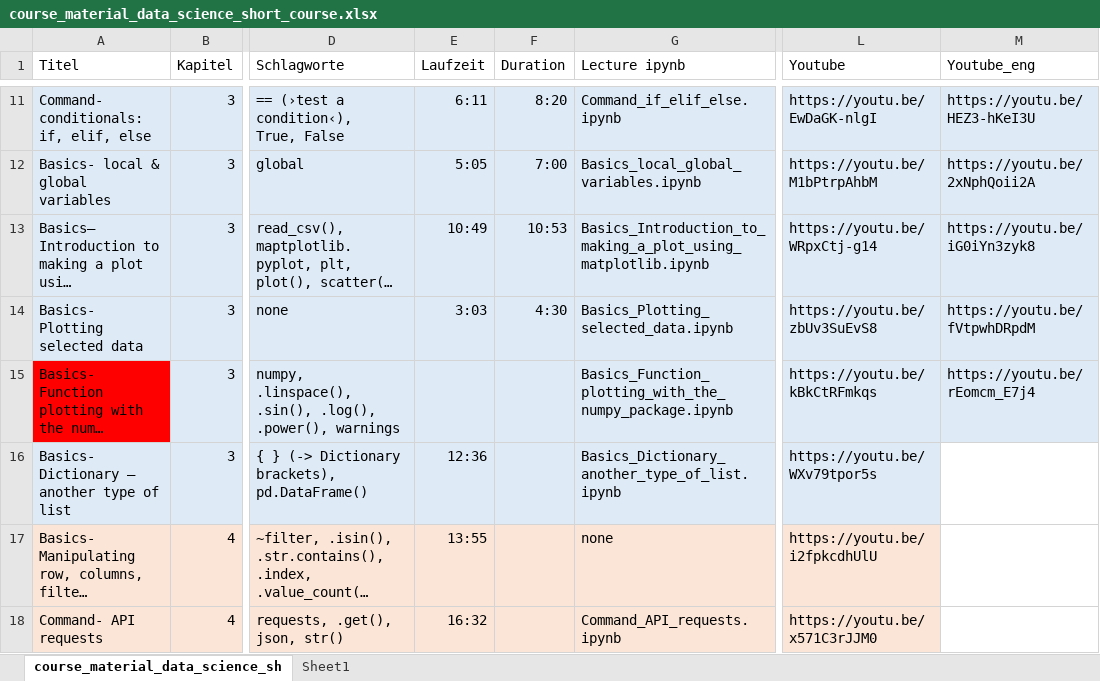
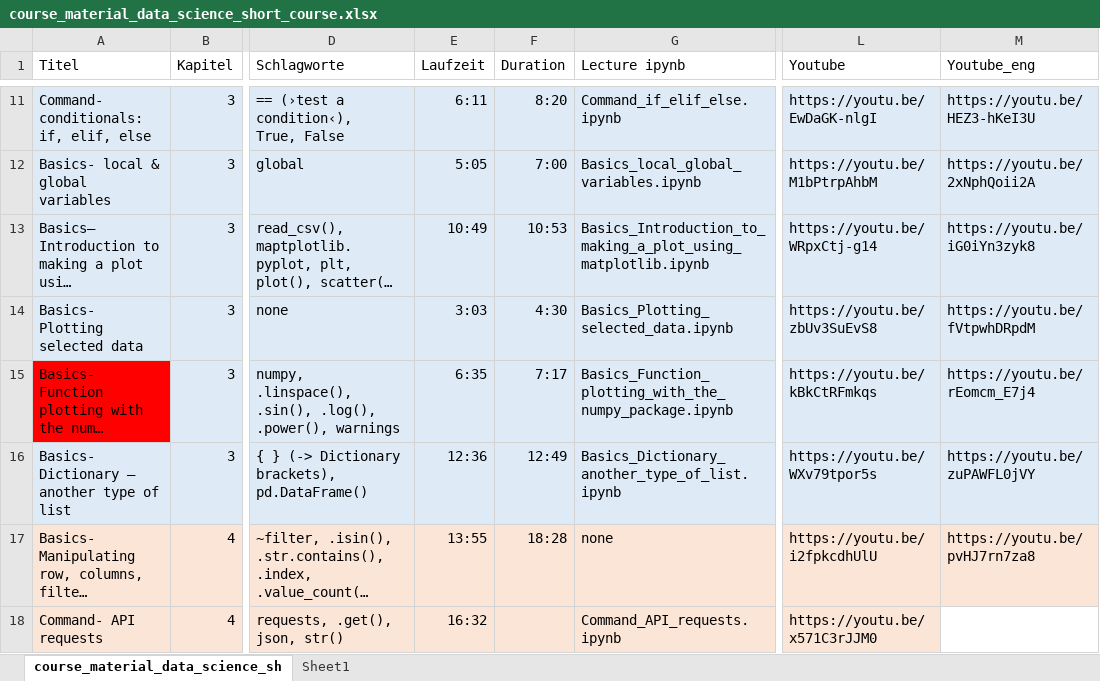
Before and after one commit to Hezel2000/Data_Science_Short_Course, an Excel workbook: course_material_data_science_short_course.xlsx, sheet course_material_data_science_sh, drawn as a sheet; only a part is shown, gaps mark what is left out; long unchanged cells end in …; values as stored, in another font and other column widths than the file's, no borders; the diff names each change by its address in the sheet, - before the commit and + after, or states it on an @@ line.

```diff
--- a/course_material_data_science_short_course.xlsx (sheet course_material_data_science_sh)
+++ b/course_material_data_science_short_course.xlsx (sheet course_material_data_science_sh)
-E15 (Laufzeit): (empty)
+E15 (Laufzeit): 6:35
-F15 (Duration): (empty)
+F15 (Duration): 7:17
-F16 (Duration): (empty)
+F16 (Duration): 12:49
-M16 (Youtube_eng): (empty)
+M16 (Youtube_eng): https://youtu.be/zuPAWFL0jVY
-M16 fill: none
+M16 fill: #DEEBF7
-F17 (Duration): (empty)
+F17 (Duration): 18:28
-M17 (Youtube_eng): (empty)
+M17 (Youtube_eng): https://youtu.be/pvHJ7rn7za8
-M17 fill: none
+M17 fill: #FBE5D6
```
Also changed, not shown: 2 other files.
